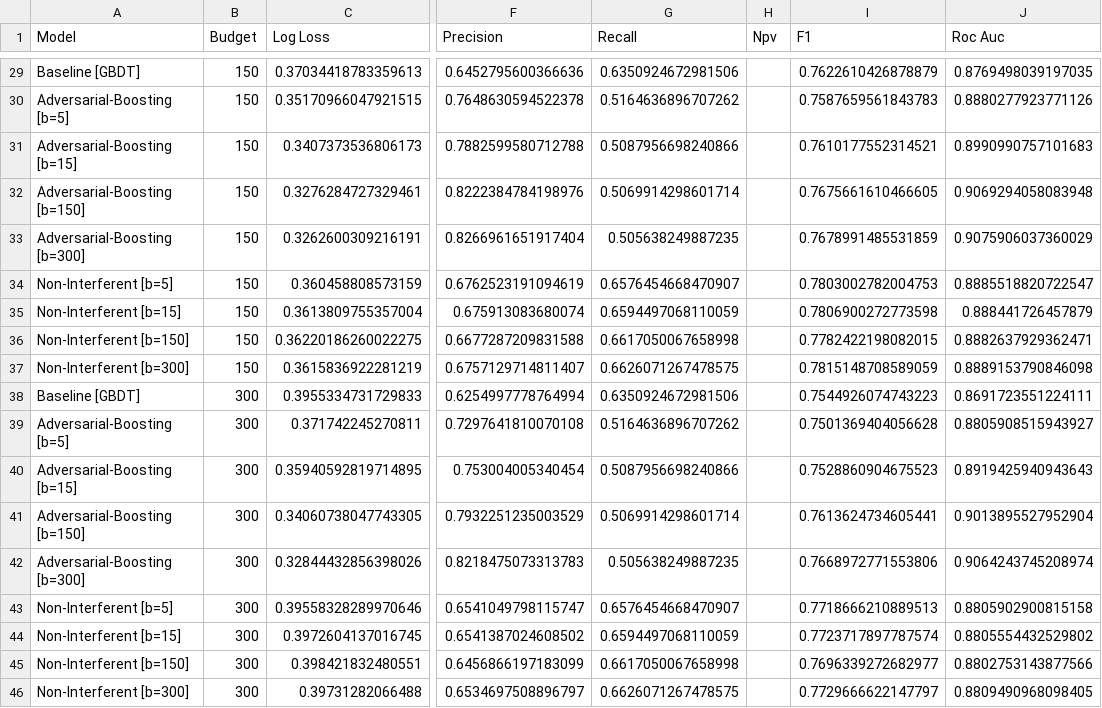
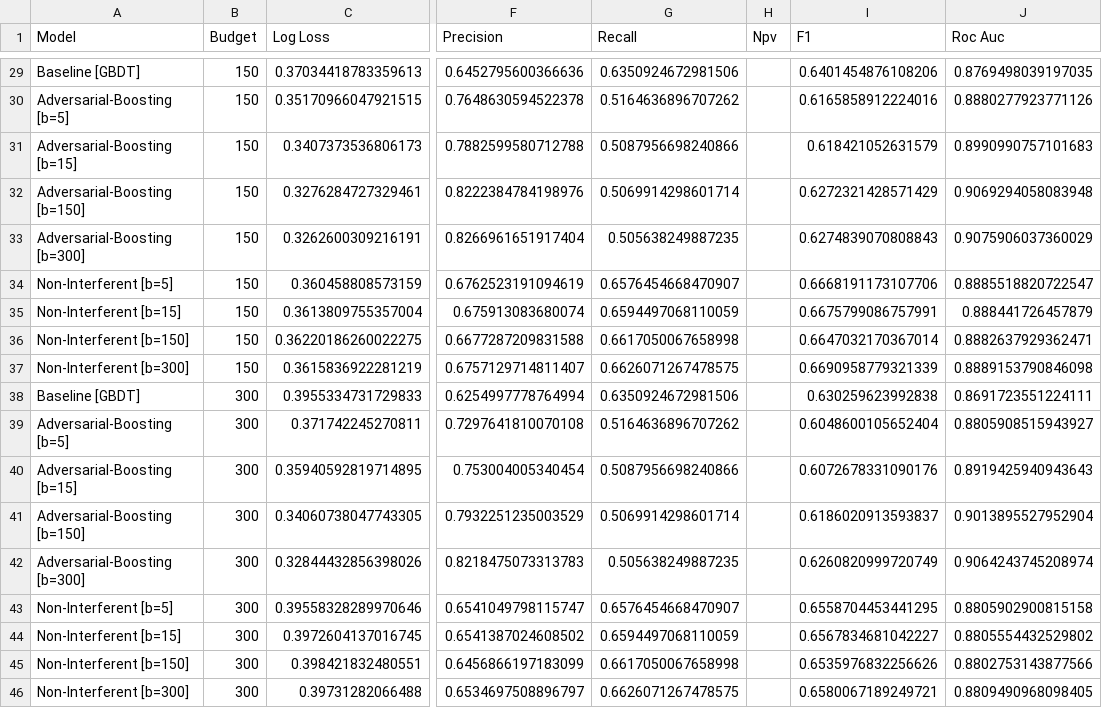
Before and after one commit to gtolomei/treant, a CSV file: plots/plot_census.csv, drawn as a sheet; only a part is shown, gaps mark what is left out; the diff covers the shown part only; the diff names each change by its address in the sheet, - before the commit and + after, or states it on an @@ line.

```diff
--- a/plots/plot_census.csv
+++ b/plots/plot_census.csv
-I29 (F1): 0.7622610426878879
+I29 (F1): 0.6401454876108206
-I30 (F1): 0.7587659561843783
+I30 (F1): 0.6165858912224016
-I31 (F1): 0.7610177552314521
+I31 (F1): 0.618421052631579
-I32 (F1): 0.7675661610466605
+I32 (F1): 0.6272321428571429
-I33 (F1): 0.7678991485531859
+I33 (F1): 0.6274839070808843
-I34 (F1): 0.7803002782004753
+I34 (F1): 0.6668191173107706
-I35 (F1): 0.7806900272773598
+I35 (F1): 0.6675799086757991
-I36 (F1): 0.7782422198082015
+I36 (F1): 0.6647032170367014
-I37 (F1): 0.7815148708589059
+I37 (F1): 0.6690958779321339
-I38 (F1): 0.7544926074743223
+I38 (F1): 0.630259623992838
-I39 (F1): 0.7501369404056628
+I39 (F1): 0.6048600105652404
-I40 (F1): 0.7528860904675523
+I40 (F1): 0.6072678331090176
-I41 (F1): 0.7613624734605441
+I41 (F1): 0.6186020913593837
-I42 (F1): 0.7668972771553806
+I42 (F1): 0.6260820999720749
-I43 (F1): 0.7718666210889513
+I43 (F1): 0.6558704453441295
-I44 (F1): 0.7723717897787574
+I44 (F1): 0.6567834681042227
-I45 (F1): 0.7696339272682977
+I45 (F1): 0.6535976832256626
-I46 (F1): 0.7729666622147797
+I46 (F1): 0.6580067189249721
```
Also changed, not shown: 27 edited cells elsewhere in this file, 2 other files.
